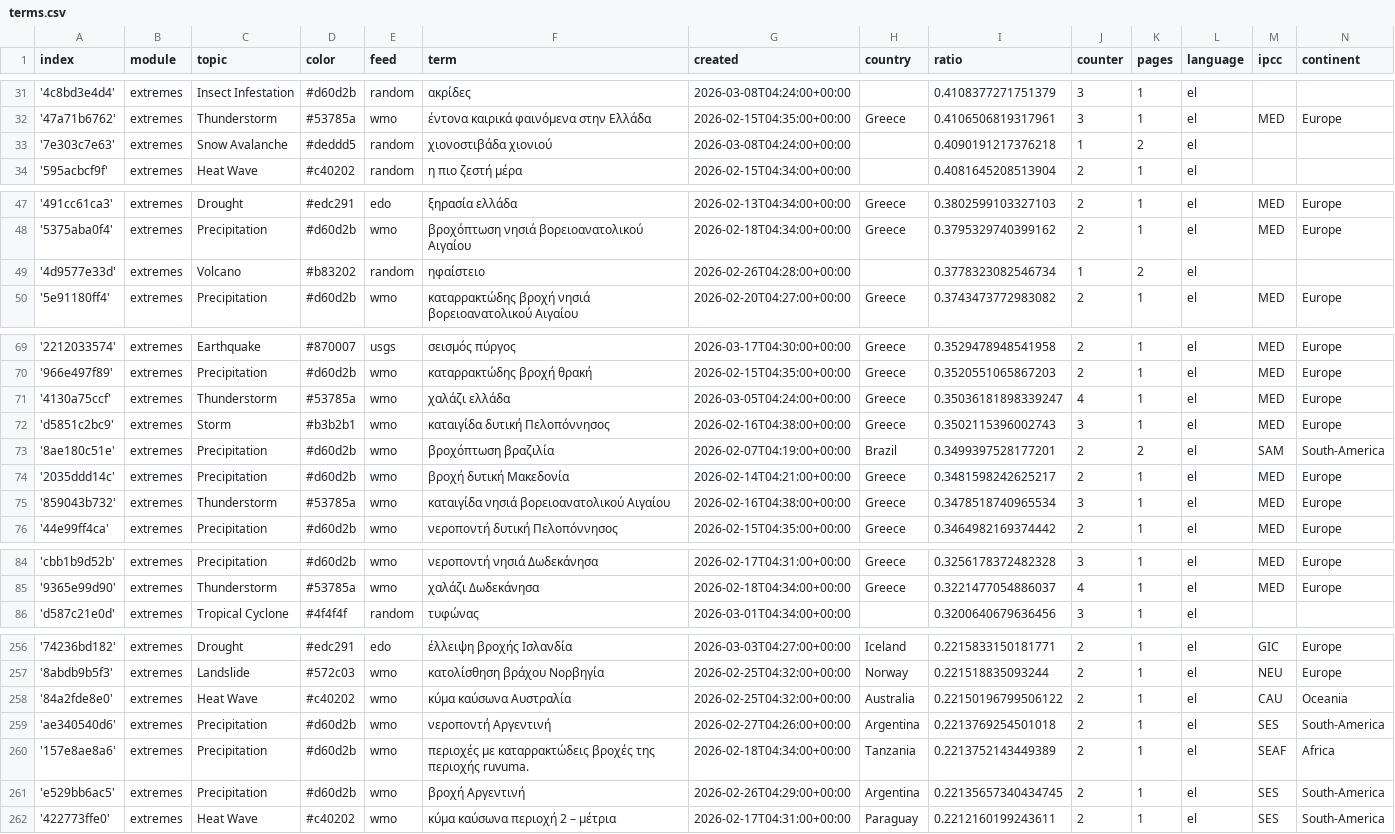
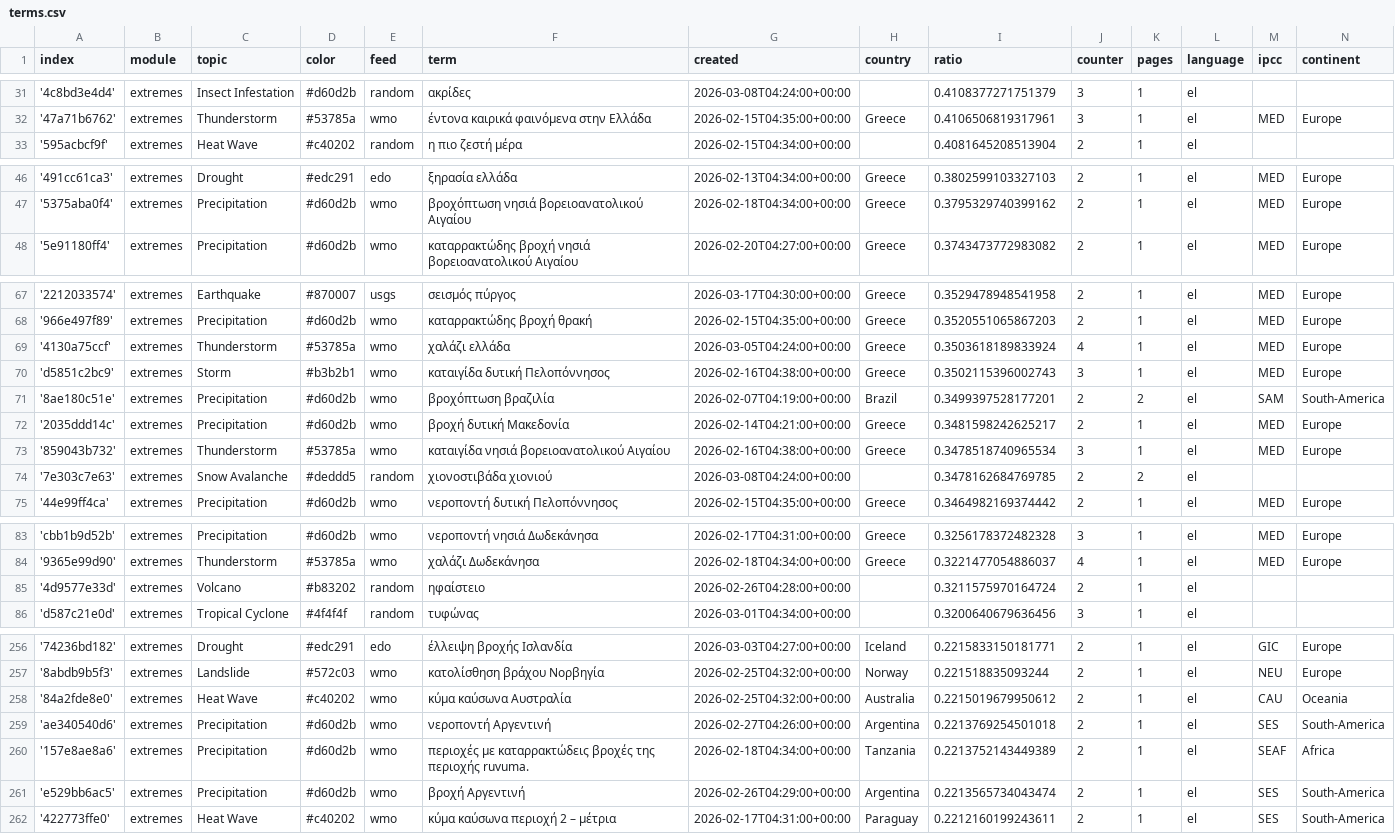
Before and after one commit to kamic-news/dutchExtremes, a CSV file: terms.csv, drawn as a sheet; only a part is shown, gaps mark what is left out; the diff covers the shown part only.

Commit message:
Commit from GitHub Actions (harvest:0.0)

```diff
--- a/terms.csv
+++ b/terms.csv
@@ -32,3 +32,2 @@ index,module,topic,color,feed,term,created,country,ratio,counter,pages,language,
 '47a71b6762',extremes,Thunderstorm,#53785a,wmo,έντονα καιρικά φαινόμενα στην Ελλάδα,2026-02-15T04:35:00+00:00,Greece,0.4106506819317961,3,1,el,MED,Europe
-'7e303c7e63',extremes,Snow Avalanche,#deddd5,random,χιονοστιβάδα χιονιού,2026-03-08T04:24:00+00:00,,0.4090191217376218,1,2,el,,
 '595acbcf9f',extremes,Heat Wave,#c40202,random,η πιο ζεστή μέρα,2026-02-15T04:34:00+00:00,,0.4081645208513904,2,1,el,,
@@ -48,3 +47,2 @@ index,module,topic,color,feed,term,created,country,ratio,counter,pages,language,
 '5375aba0f4',extremes,Precipitation,#d60d2b,wmo,βροχόπτωση νησιά βορειοανατολικού Αιγαίου,2026-02-18T04:34:00+00:00,Greece,0.3795329740399162,2,1,el,MED,Europe
-'4d9577e33d',extremes,Volcano,#b83202,random,ηφαίστειο,2026-02-26T04:28:00+00:00,,0.3778323082546734,1,2,el,,
 '5e91180ff4',extremes,Precipitation,#d60d2b,wmo,καταρρακτώδης βροχή νησιά βορειοανατολικού Αιγαίου,2026-02-20T04:27:00+00:00,Greece,0.3743473772983082,2,1,el,MED,Europe
@@ -70,3 +68,3 @@ index,module,topic,color,feed,term,created,country,ratio,counter,pages,language,
 '966e497f89',extremes,Precipitation,#d60d2b,wmo,καταρρακτώδης βροχή θρακή,2026-02-15T04:35:00+00:00,Greece,0.3520551065867203,2,1,el,MED,Europe
-'4130a75ccf',extremes,Thunderstorm,#53785a,wmo,χαλάζι ελλάδα,2026-03-05T04:24:00+00:00,Greece,0.35036181898339247,4,1,el,MED,Europe
+'4130a75ccf',extremes,Thunderstorm,#53785a,wmo,χαλάζι ελλάδα,2026-03-05T04:24:00+00:00,Greece,0.3503618189833924,4,1,el,MED,Europe
 'd5851c2bc9',extremes,Storm,#b3b2b1,wmo,καταιγίδα δυτική Πελοπόννησος,2026-02-16T04:38:00+00:00,Greece,0.3502115396002743,3,1,el,MED,Europe
@@ -75,2 +73,3 @@ index,module,topic,color,feed,term,created,country,ratio,counter,pages,language,
 '859043b732',extremes,Thunderstorm,#53785a,wmo,καταιγίδα νησιά βορειοανατολικού Αιγαίου,2026-02-16T04:38:00+00:00,Greece,0.3478518740965534,3,1,el,MED,Europe
+'7e303c7e63',extremes,Snow Avalanche,#deddd5,random,χιονοστιβάδα χιονιού,2026-03-08T04:24:00+00:00,,0.3478162684769785,2,2,el,,
 '44e99ff4ca',extremes,Precipitation,#d60d2b,wmo,νεροποντή δυτική Πελοπόννησος,2026-02-15T04:35:00+00:00,Greece,0.3464982169374442,2,1,el,MED,Europe
@@ -85,2 +84,3 @@ index,module,topic,color,feed,term,created,country,ratio,counter,pages,language,
 '9365e99d90',extremes,Thunderstorm,#53785a,wmo,χαλάζι Δωδεκάνησα,2026-02-18T04:34:00+00:00,Greece,0.3221477054886037,4,1,el,MED,Europe
+'4d9577e33d',extremes,Volcano,#b83202,random,ηφαίστειο,2026-02-26T04:28:00+00:00,,0.3211575970164724,2,1,el,,
 'd587c21e0d',extremes,Tropical Cyclone,#4f4f4f,random,τυφώνας,2026-03-01T04:34:00+00:00,,0.3200640679636456,3,1,el,,
@@ -257,6 +257,6 @@ index,module,topic,color,feed,term,created,country,ratio,counter,pages,language,
 '8abdb9b5f3',extremes,Landslide,#572c03,wmo,κατολίσθηση βράχου Νορβηγία,2026-02-25T04:32:00+00:00,Norway,0.221518835093244,2,1,el,NEU,Europe
-'84a2fde8e0',extremes,Heat Wave,#c40202,wmo,κύμα καύσωνα Αυστραλία,2026-02-25T04:32:00+00:00,Australia,0.22150196799506122,2,1,el,CAU,Oceania
+'84a2fde8e0',extremes,Heat Wave,#c40202,wmo,κύμα καύσωνα Αυστραλία,2026-02-25T04:32:00+00:00,Australia,0.2215019679950612,2,1,el,CAU,Oceania
 'ae340540d6',extremes,Precipitation,#d60d2b,wmo,νεροποντή Αργεντινή,2026-02-27T04:26:00+00:00,Argentina,0.2213769254501018,2,1,el,SES,South-America
 '157e8ae8a6',extremes,Precipitation,#d60d2b,wmo,περιοχές με καταρρακτώδεις βροχές της περιοχής ruvuma.,2026-02-18T04:34:00+00:00,Tanzania,0.2213752143449389,2,1,el,SEAF,Africa
-'e529bb6ac5',extremes,Precipitation,#d60d2b,wmo,βροχή Αργεντινή,2026-02-26T04:29:00+00:00,Argentina,0.22135657340434745,2,1,el,SES,South-America
+'e529bb6ac5',extremes,Precipitation,#d60d2b,wmo,βροχή Αργεντινή,2026-02-26T04:29:00+00:00,Argentina,0.2213565734043474,2,1,el,SES,South-America
 '422773ffe0',extremes,Heat Wave,#c40202,wmo,κύμα καύσωνα περιοχή 2 – μέτρια,2026-02-17T04:31:00+00:00,Paraguay,0.2212160199243611,2,1,el,SES,South-America
```
Also changed, not shown: 5 edited cells elsewhere in this file.
